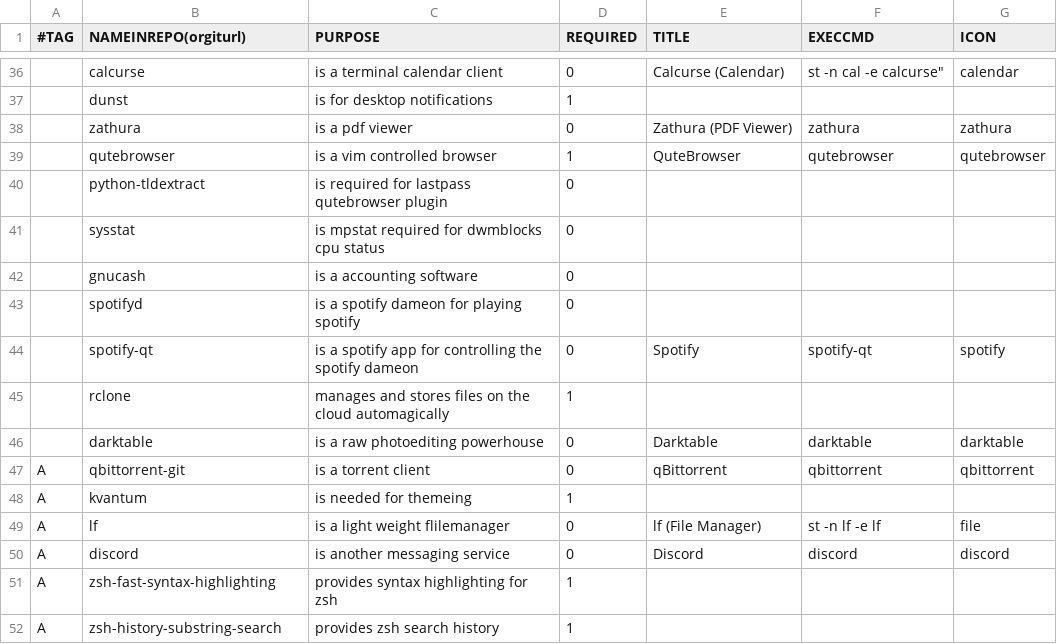
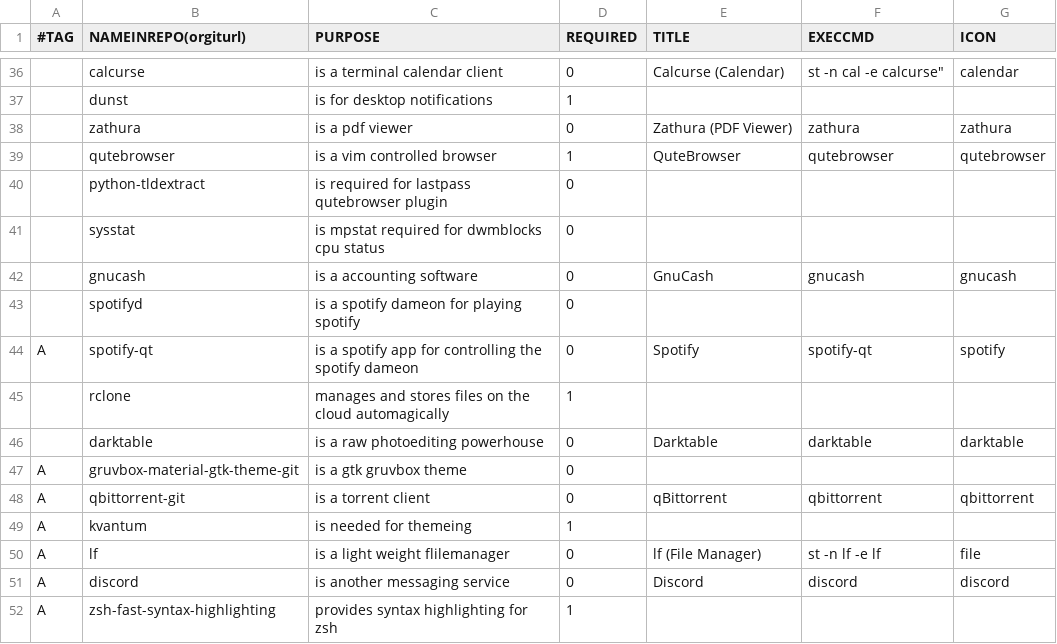
Before and after one commit to Rspeitel/dotfiles, a CSV file: progs.csv, drawn as a sheet; only a part is shown, gaps mark what is left out; the shorter side is filled out with more unchanged rows.

Commit message:
Update a few configs, add gnu cash icon, change repo name from arch to dotfiles

```diff
--- a/progs.csv
+++ b/progs.csv
@@ -41,7 +41,8 @@
 ,sysstat,"is mpstat required for dwmblocks cpu status",0,,,
-,gnucash,"is a accounting software",0,,,
+,gnucash,"is a accounting software",0,"GnuCash",gnucash,gnucash
 ,spotifyd,"is a spotify dameon for playing spotify",0,,,
-,spotify-qt,"is a spotify app for controlling the spotify dameon",0,"Spotify",spotify-qt,spotify
+A,spotify-qt,"is a spotify app for controlling the spotify dameon",0,"Spotify",spotify-qt,spotify
 ,rclone,"manages and stores files on the cloud automagically",1,,,
 ,darktable,"is a raw photoediting powerhouse",0,"Darktable",darktable,darktable
+A,gruvbox-material-gtk-theme-git,"is a gtk gruvbox theme",0,,,
 A,qbittorrent-git,"is a torrent client",0,"qBittorrent",qbittorrent,qbittorrent
```
Also changed, not shown: 7 other files.
